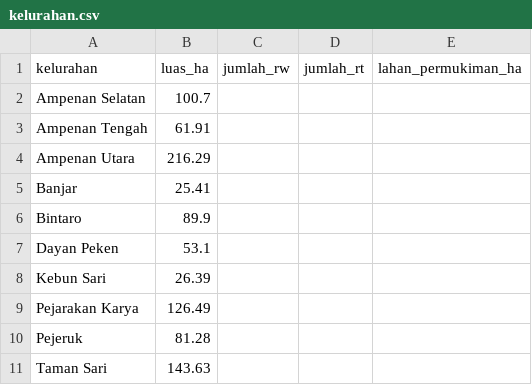
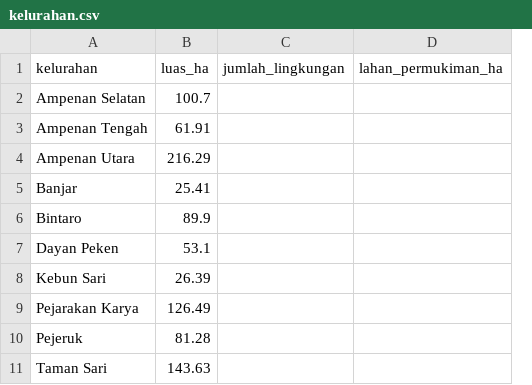
Before and after one commit to kopluck8/Studio-Proses-Perencanaan-Ampenan, a CSV file: data/sheets/kelurahan.csv, drawn as a sheet; removed rows and columns are numbered as before the commit, all else as after; the diff names each change by its address in the sheet, - before the commit and + after, or states it on an @@ line.

```diff
--- a/data/sheets/kelurahan.csv
+++ b/data/sheets/kelurahan.csv
-column C (jumlah_rw), empty
-column D (jumlah_rt), empty
+column C (jumlah_lingkungan), empty
```
Also changed, not shown: data/sheets/kebutuhan_data.csv, data/sheets/sarana_eksisting.csv, 6 other files.
